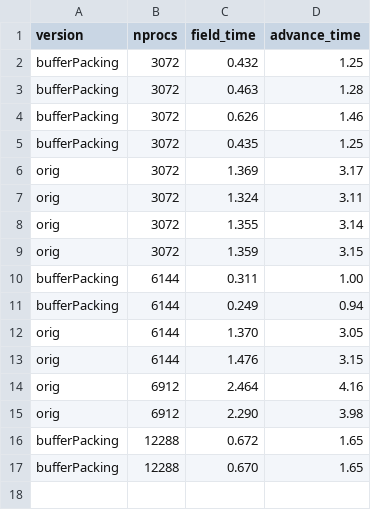
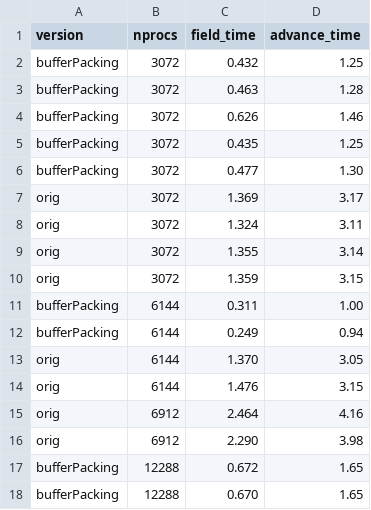
Before and after one commit to aniabrown/gs2_profiling, a CSV file: nx96_ny96_nl24_ne8_ntheta26/profiling_all_trials.csv, drawn as a sheet.

Commit message:
additional trial

```diff
--- a/nx96_ny96_nl24_ne8_ntheta26/profiling_all_trials.csv
+++ b/nx96_ny96_nl24_ne8_ntheta26/profiling_all_trials.csv
@@ -5,2 +5,3 @@ bufferPacking, 3072, 0.626, 1.46
 bufferPacking, 3072, 0.435, 1.25
+bufferPacking, 3072, 0.477, 1.30
 orig, 3072, 1.369, 3.17
```
Also changed, not shown: nx96_ny96_nl24_ne8_ntheta26/profiling_summary.csv, 3 other files.
